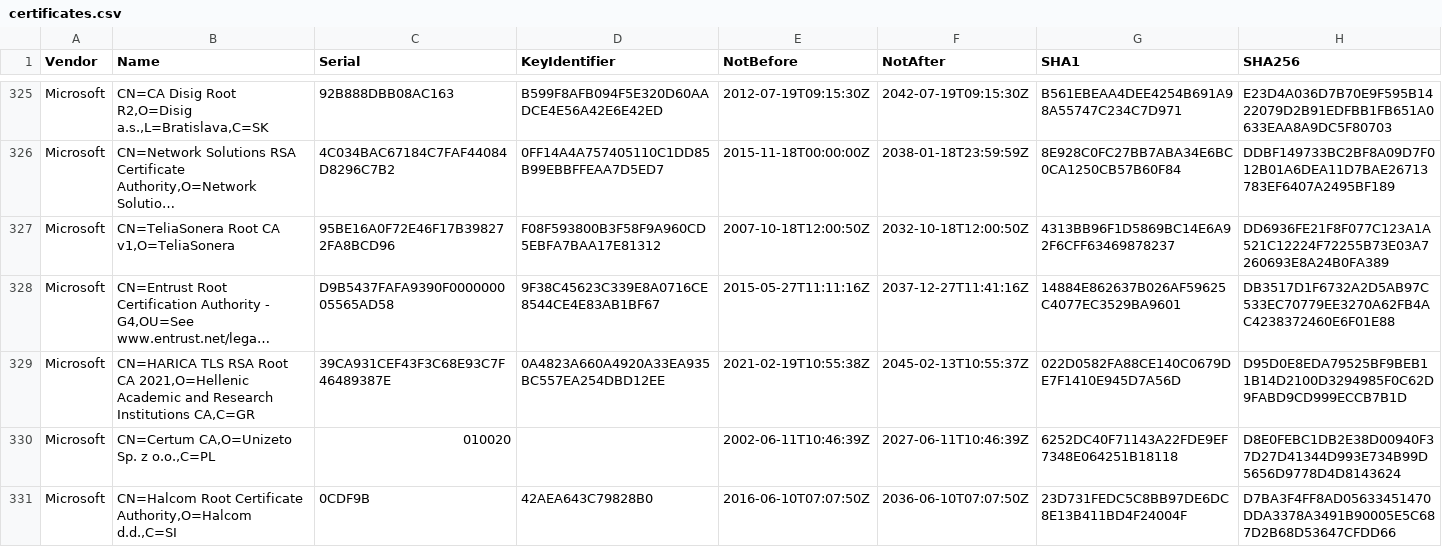
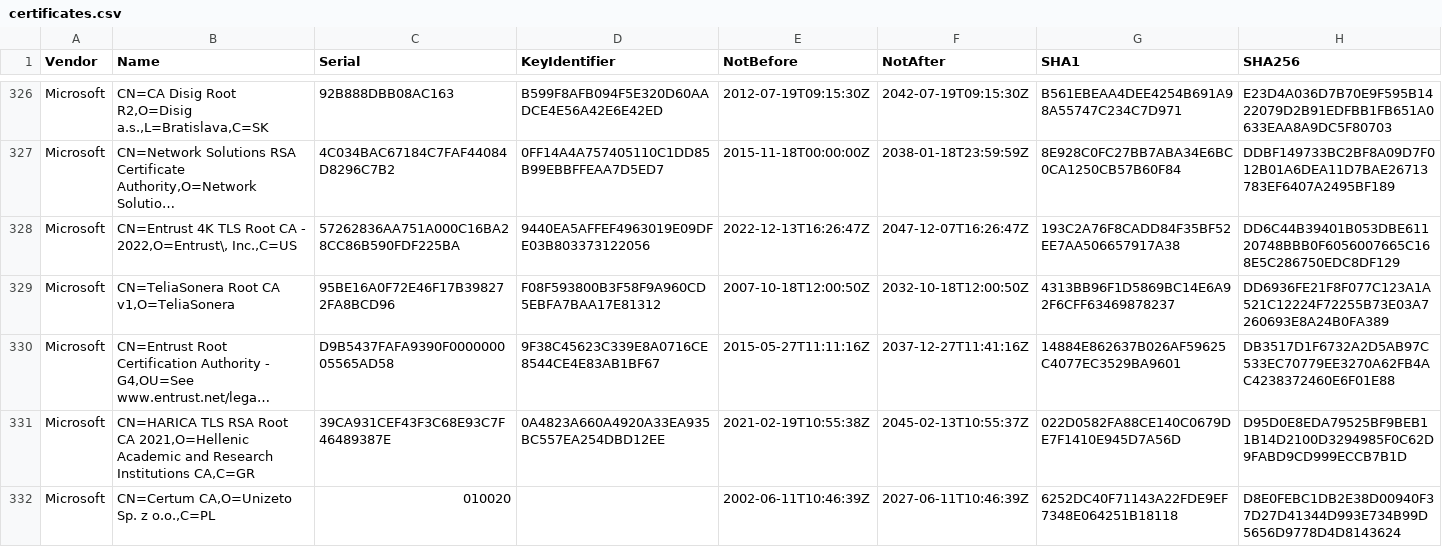
Before and after one commit to tls-inspector/rootca, a CSV file: bundles/certificates.csv, drawn as a sheet; only a part is shown, gaps mark what is left out; the shorter side is filled out with more unchanged rows; long unchanged cells end in …; the diff covers the shown part only; the diff names each change by its address in the sheet, - before the commit and + after, or states it on an @@ line.

```diff
--- a/bundles/certificates.csv
+++ b/bundles/certificates.csv
+row 328: Microsoft | CN=Entrust 4K TLS Root CA - 2022,O=Entrust\, Inc.,C=US | 57262836AA751A000C16BA28CC86B590FDF225BA | 9440EA5AFFEF4963019E09DFE03B803373122056 | 2022-12-13T16:26:47Z | 2047-12-07T16:26:47Z | 193C2A76F8CADD84F35BF52EE7AA506657917A38 | DD6C44B39401B053DBE61120748BBB0F6056007665C168E5C286750EDC8DF129
```
Also changed, not shown: 14 added rows elsewhere in this file, 6 other files.
